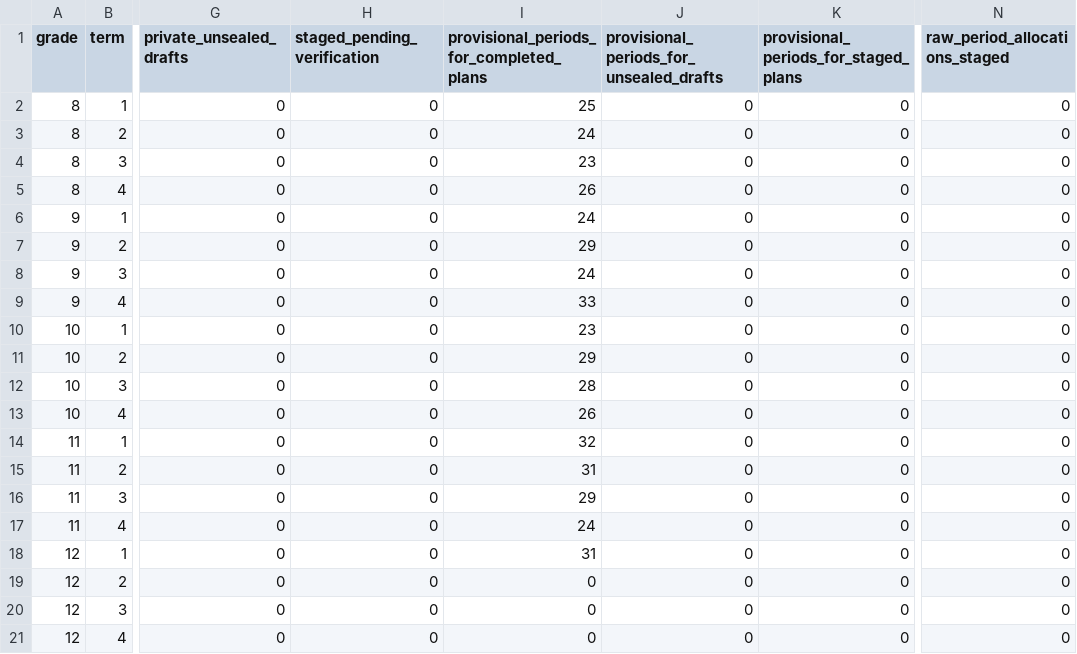
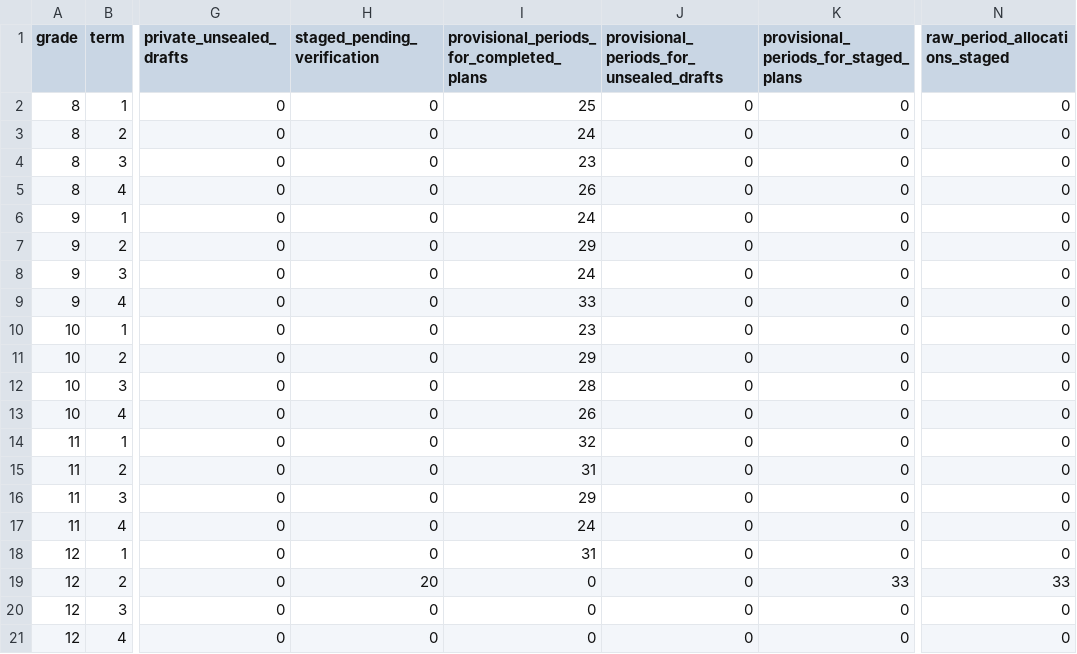
Before and after one commit to PDthePlug/Applied-Commerce-, a CSV file: docs/programme-rollout/grade-term.csv, drawn as a sheet; only a part is shown, gaps mark what is left out; the diff names each change by its address in the sheet, - before the commit and + after, or states it on an @@ line.

Commit message:
Produce Grade 12 Term 2 contextual career guides

```diff
--- a/docs/programme-rollout/grade-term.csv
+++ b/docs/programme-rollout/grade-term.csv
-H19 (staged_pending_verification): 0
+H19 (staged_pending_verification): 20
-K19: 0
+K19: 33
-N19 (raw_period_allocations_staged): 0
+N19 (raw_period_allocations_staged): 33
```
Also changed, not shown: 12 other files.
